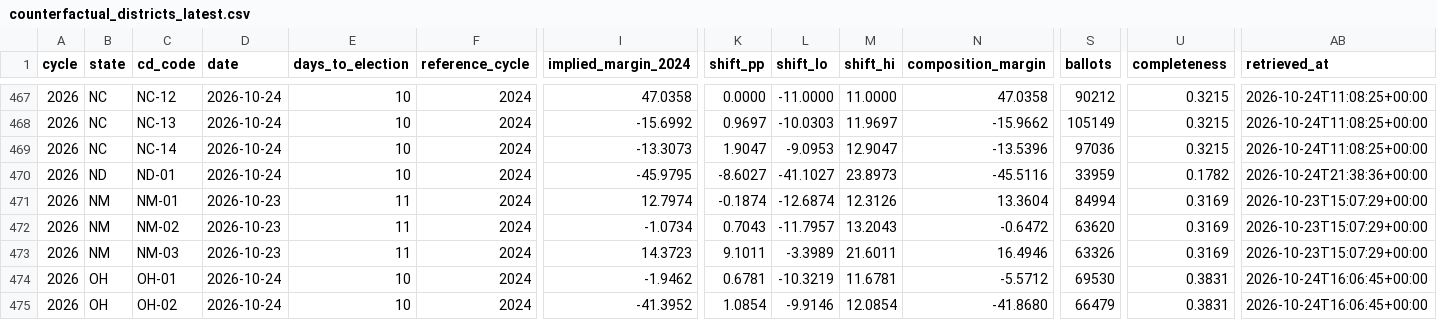
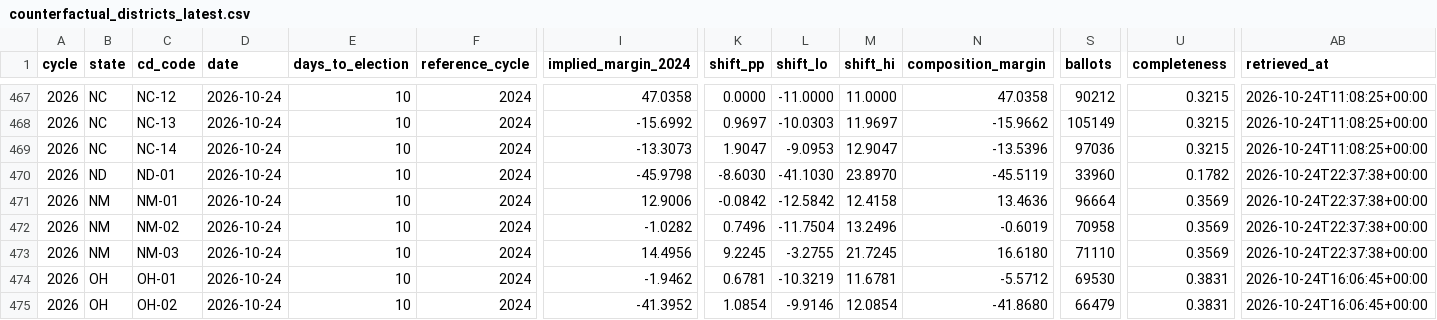
Before and after one commit to ElectIndex/26_early_vote, a CSV file: output/counterfactual_districts_latest.csv, drawn as a sheet; only a part is shown, gaps mark what is left out; the diff names each change by its address in the sheet, - before the commit and + after, or states it on an @@ line.

```diff
--- a/output/counterfactual_districts_latest.csv
+++ b/output/counterfactual_districts_latest.csv
-I470 (implied_margin_2024): -45.9795
+I470 (implied_margin_2024): -45.9798
-K470 (shift_pp): -8.6027
+K470 (shift_pp): -8.6030
-L470 (shift_lo): -41.1027
+L470 (shift_lo): -41.1030
-M470 (shift_hi): 23.8973
+M470 (shift_hi): 23.8970
-N470 (composition_margin): -45.5116
+N470 (composition_margin): -45.5119
-S470 (ballots): 33959
+S470 (ballots): 33960
-AB470 (retrieved_at): 2026-10-24T21:38:36+00:00
+AB470 (retrieved_at): 2026-10-24T22:37:38+00:00
-D471:D473 (date): 2026-10-23
+D471:D473 (date): 2026-10-24
-E471:E473 (days_to_election): 11
+E471:E473 (days_to_election): 10
-I471 (implied_margin_2024): 12.7974
+I471 (implied_margin_2024): 12.9006
-K471 (shift_pp): -0.1874
+K471 (shift_pp): -0.0842
-L471 (shift_lo): -12.6874
+L471 (shift_lo): -12.5842
-M471 (shift_hi): 12.3126
+M471 (shift_hi): 12.4158
-N471 (composition_margin): 13.3604
+N471 (composition_margin): 13.4636
-S471 (ballots): 84994
+S471 (ballots): 96664
-U471:U473 (completeness): 0.3169
+U471:U473 (completeness): 0.3569
-AB471:AB473 (retrieved_at): 2026-10-23T15:07:29+00:00
+AB471:AB473 (retrieved_at): 2026-10-24T22:37:38+00:00
-I472 (implied_margin_2024): -1.0734
+I472 (implied_margin_2024): -1.0282
-K472 (shift_pp): 0.7043
+K472 (shift_pp): 0.7496
-L472 (shift_lo): -11.7957
+L472 (shift_lo): -11.7504
-M472 (shift_hi): 13.2043
+M472 (shift_hi): 13.2496
-N472 (composition_margin): -0.6472
+N472 (composition_margin): -0.6019
-S472 (ballots): 63620
+S472 (ballots): 70958
-I473 (implied_margin_2024): 14.3723
+I473 (implied_margin_2024): 14.4956
-K473 (shift_pp): 9.1011
+K473 (shift_pp): 9.2245
-L473 (shift_lo): -3.3989
+L473 (shift_lo): -3.2755
-M473 (shift_hi): 21.6011
+M473 (shift_hi): 21.7245
-N473 (composition_margin): 16.4946
+N473 (composition_margin): 16.6180
-S473 (ballots): 63326
+S473 (ballots): 71110
```
Also changed, not shown: output/counterfactual.csv, output/counties/nd.csv, 7 other files.
